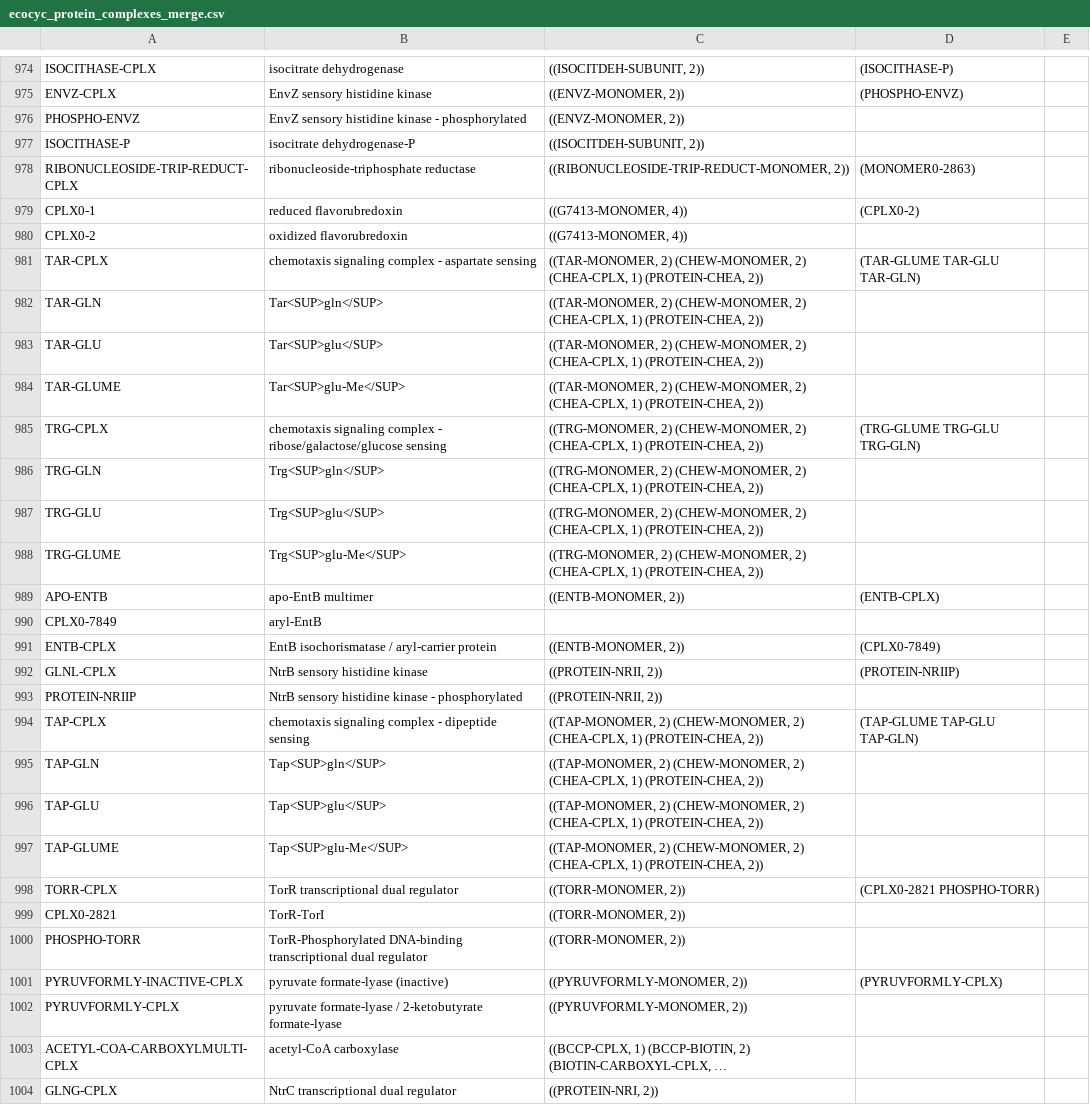
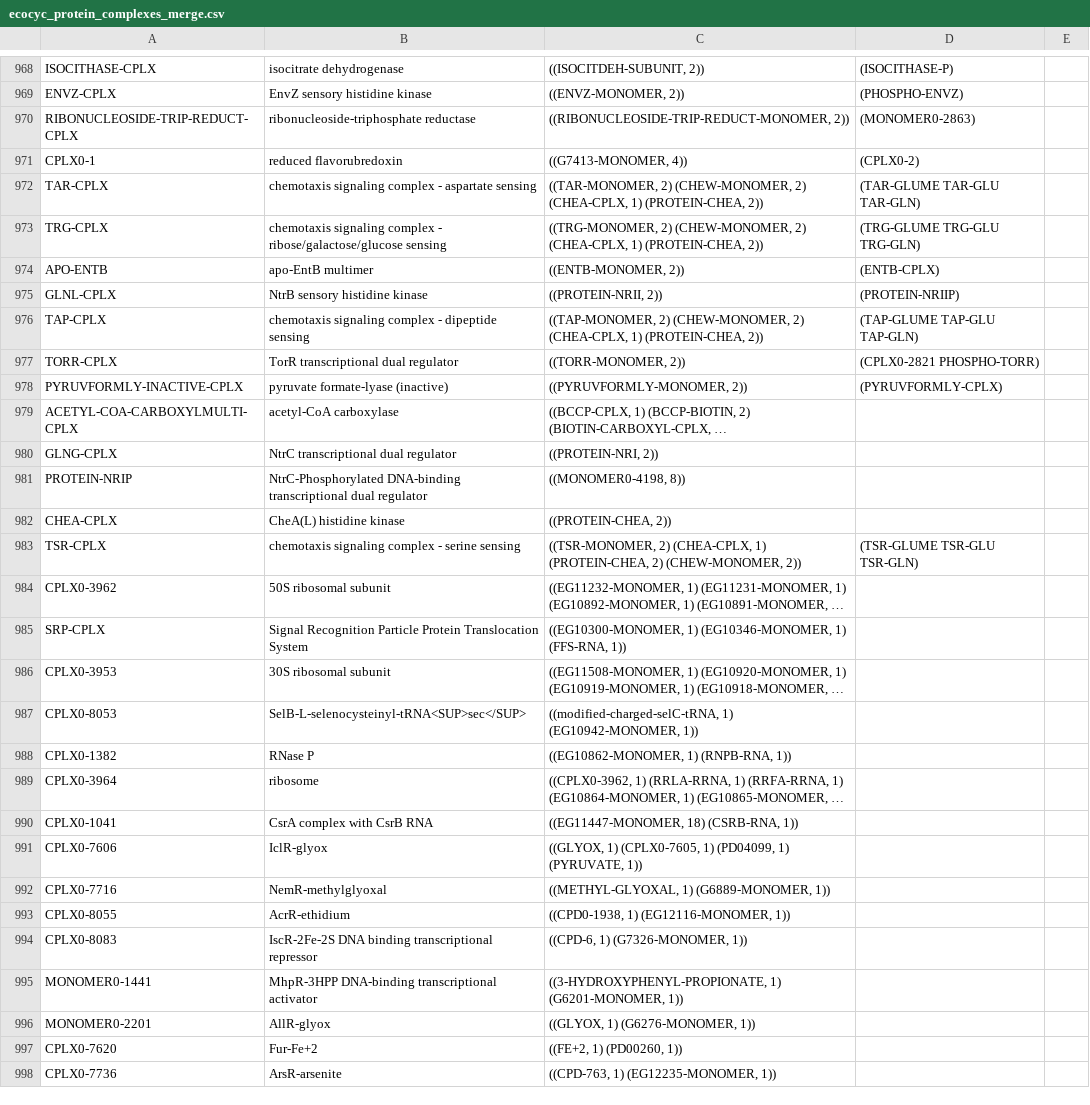
Before and after one commit to CovertLab/WholeCellEcoliRelease, a CSV file: data/interm_auto/ecocyc_protein_complexes_merge.csv, drawn as a sheet; only a part is shown, gaps mark what is left out; the shorter side is filled out with more unchanged rows; long unchanged cells end in …; the diff covers the shown part only; the diff names each change by its address in the sheet, - before the commit and + after, or states it on an @@ line.

Commit message:
Removed modified forms from rows in proteinComplexes

```diff
--- a/data/interm_auto/ecocyc_protein_complexes_merge.csv
+++ b/data/interm_auto/ecocyc_protein_complexes_merge.csv
-row 976: PHOSPHO-ENVZ | EnvZ sensory histidine kinase - phosphorylated | ((ENVZ-MONOMER, 2))
-row 977: ISOCITHASE-P | isocitrate dehydrogenase-P | ((ISOCITDEH-SUBUNIT, 2))
-row 980: CPLX0-2 | oxidized flavorubredoxin | ((G7413-MONOMER, 4))
-row 982: TAR-GLN | Tar<SUP>gln</SUP> | ((TAR-MONOMER, 2) (CHEW-MONOMER, 2) (CHEA-CPLX, 1) (PROTEIN-CHEA, 2))
-row 983: TAR-GLU | Tar<SUP>glu</SUP> | ((TAR-MONOMER, 2) (CHEW-MONOMER, 2) (CHEA-CPLX, 1) (PROTEIN-CHEA, 2))
-row 984: TAR-GLUME | Tar<SUP>glu-Me</SUP> | ((TAR-MONOMER, 2) (CHEW-MONOMER, 2) (CHEA-CPLX, 1) (PROTEIN-CHEA, 2))
-row 986: TRG-GLN | Trg<SUP>gln</SUP> | ((TRG-MONOMER, 2) (CHEW-MONOMER, 2) (CHEA-CPLX, 1) (PROTEIN-CHEA, 2))
-row 987: TRG-GLU | Trg<SUP>glu</SUP> | ((TRG-MONOMER, 2) (CHEW-MONOMER, 2) (CHEA-CPLX, 1) (PROTEIN-CHEA, 2))
-row 988: TRG-GLUME | Trg<SUP>glu-Me</SUP> | ((TRG-MONOMER, 2) (CHEW-MONOMER, 2) (CHEA-CPLX, 1) (PROTEIN-CHEA, 2))
-row 990: CPLX0-7849 | aryl-EntB
-row 991: ENTB-CPLX | EntB isochorismatase / aryl-carrier protein | ((ENTB-MONOMER, 2)) | (CPLX0-7849)
-row 993: PROTEIN-NRIIP | NtrB sensory histidine kinase - phosphorylated | ((PROTEIN-NRII, 2))
-row 995: TAP-GLN | Tap<SUP>gln</SUP> | ((TAP-MONOMER, 2) (CHEW-MONOMER, 2) (CHEA-CPLX, 1) (PROTEIN-CHEA, 2))
-row 996: TAP-GLU | Tap<SUP>glu</SUP> | ((TAP-MONOMER, 2) (CHEW-MONOMER, 2) (CHEA-CPLX, 1) (PROTEIN-CHEA, 2))
-row 997: TAP-GLUME | Tap<SUP>glu-Me</SUP> | ((TAP-MONOMER, 2) (CHEW-MONOMER, 2) (CHEA-CPLX, 1) (PROTEIN-CHEA, 2))
-row 999: CPLX0-2821 | TorR-TorI | ((TORR-MONOMER, 2))
-row 1000: PHOSPHO-TORR | TorR-Phosphorylated DNA-binding transcriptional dual regulator | ((TORR-MONOMER, 2))
-row 1002: PYRUVFORMLY-CPLX | pyruvate formate-lyase / 2-ketobutyrate formate-lyase | ((PYRUVFORMLY-MONOMER, 2))
```
Also changed, not shown: 9 removed rows elsewhere in this file, data/interm_auto/ecocyc_protein_complexes_correct_stoich.csv, 1 other file.
